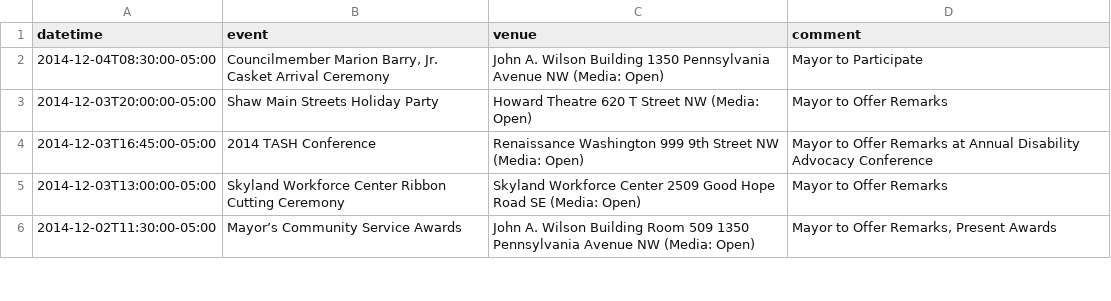
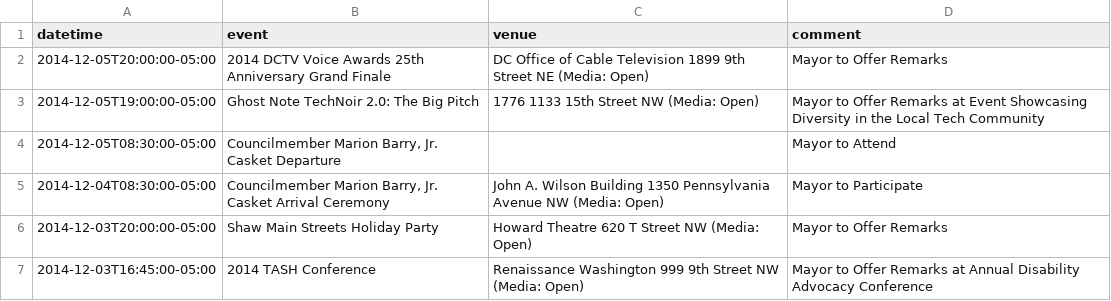
Before and after one commit to ajschumacher/dc_mayor_schedule, a CSV file: data/mayor_events.csv, drawn as a sheet; only a part is shown; the shorter side is filled out with more unchanged rows.

```diff
--- a/data/mayor_events.csv
+++ b/data/mayor_events.csv
@@ -1,2 +1,5 @@
 datetime,event,venue,comment
+2014-12-05T20:00:00-05:00,2014 DCTV Voice Awards 25th Anniversary Grand Finale,DC Office of Cable Television 1899 9th Street NE (Media: Open),Mayor to Offer Remarks
+2014-12-05T19:00:00-05:00,Ghost Note TechNoir 2.0: The Big Pitch,1776 1133 15th Street NW (Media: Open),Mayor to Offer Remarks at Event Showcasing Diversity in the Local Tech Community
+2014-12-05T08:30:00-05:00,"Councilmember Marion Barry, Jr. Casket Departure ",,Mayor to Attend
 2014-12-04T08:30:00-05:00,"Councilmember Marion Barry, Jr. Casket Arrival Ceremony",John A. Wilson Building 1350 Pennsylvania Avenue NW (Media: Open),Mayor to Participate 
```
Also changed, not shown: 1 other file.
